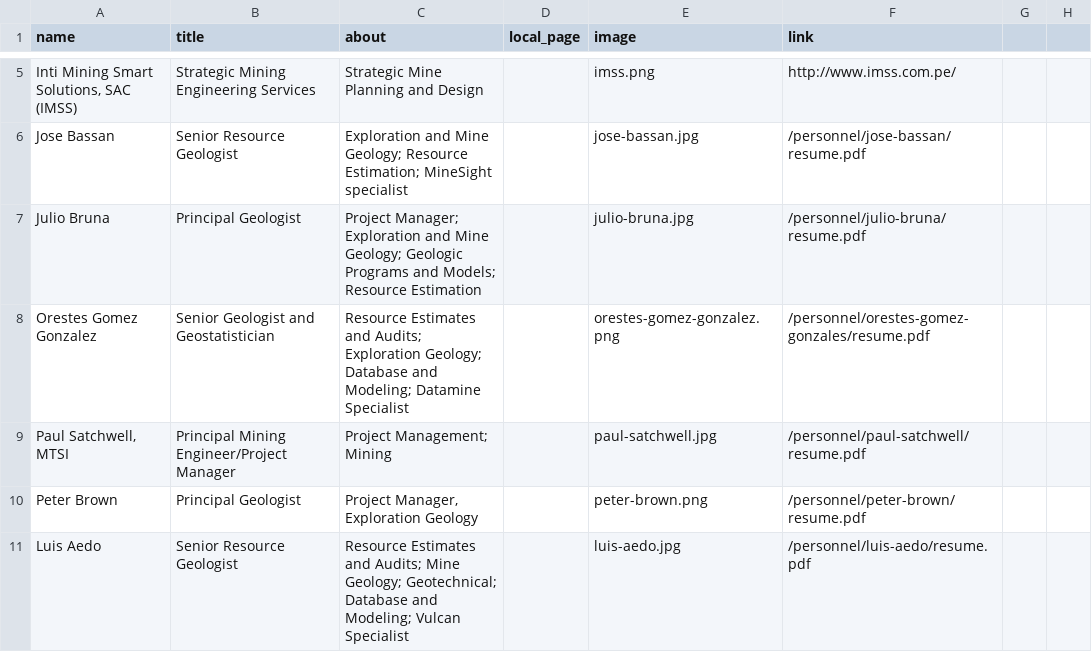
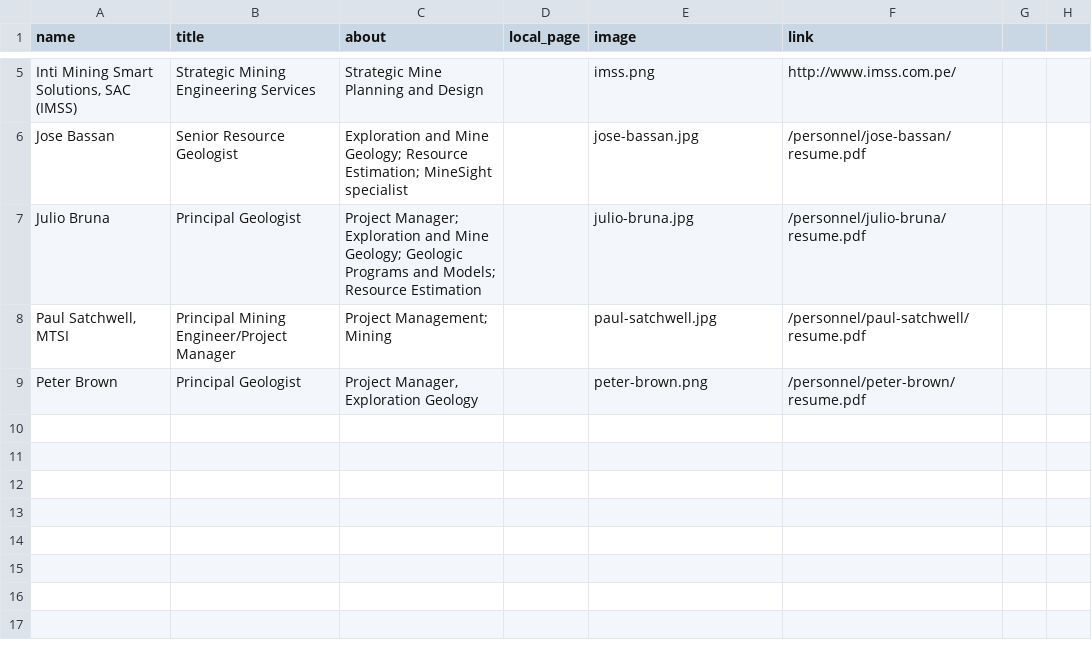
Before and after one commit to marioerossi/geosysint, a CSV file: _data/members.csv, drawn as a sheet; only a part is shown, gaps mark what is left out; the diff names each change by its address in the sheet, - before the commit and + after, or states it on an @@ line.

Commit message:
Updating Members

```diff
--- a/_data/members.csv
+++ b/_data/members.csv
-row 8: Orestes Gomez Gonzalez | Senior Geologist and Geostatistician | Resource Estimates and Audits; Exploration Geology; Database and Modeling; Datamine Specialist |  | orestes-gomez-gonzalez.png | /personnel/orestes-gomez-gonzales/resume.pdf
-row 11: Luis Aedo | Senior Resource Geologist | Resource Estimates and Audits; Mine Geology; Geotechnical; Database and Modeling; Vulcan Specialist |  | luis-aedo.jpg | /personnel/luis-aedo/resume.pdf
```
Also changed, not shown: 2 other files.
